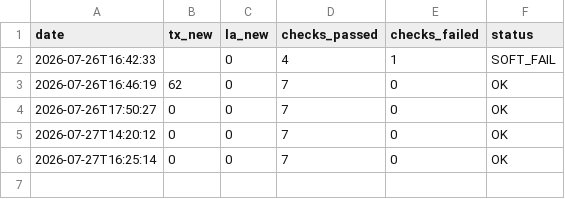
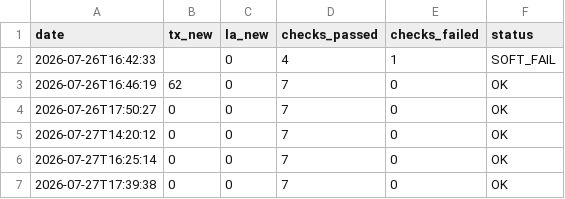
Before and after one commit to mapmaticsgis-maker/gis-permit-intel, a CSV file: data/run_log.csv, drawn as a sheet.

```diff
--- a/data/run_log.csv
+++ b/data/run_log.csv
@@ -6 +6,2 @@ date,tx_new,la_new,checks_passed,checks_failed,status
 2026-07-27T16:25:14,0,0,7,0,OK
+2026-07-27T17:39:38,0,0,7,0,OK
```
